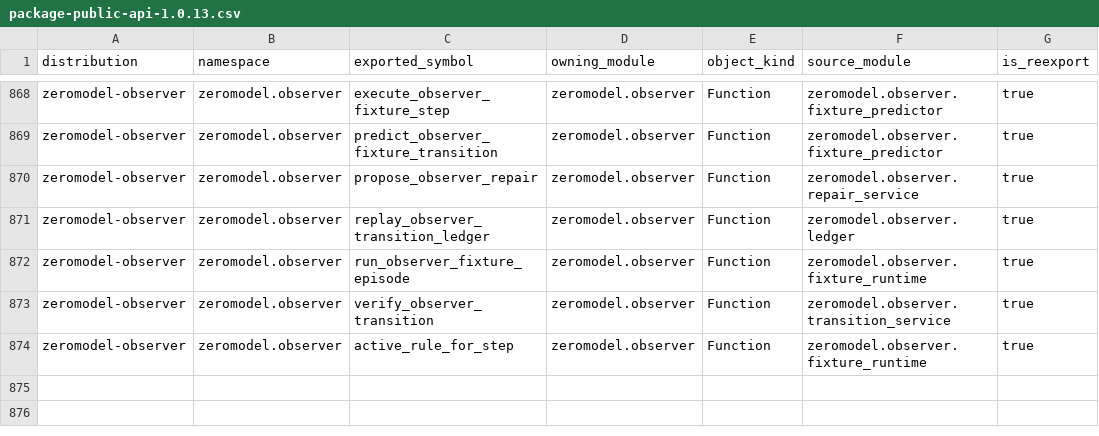
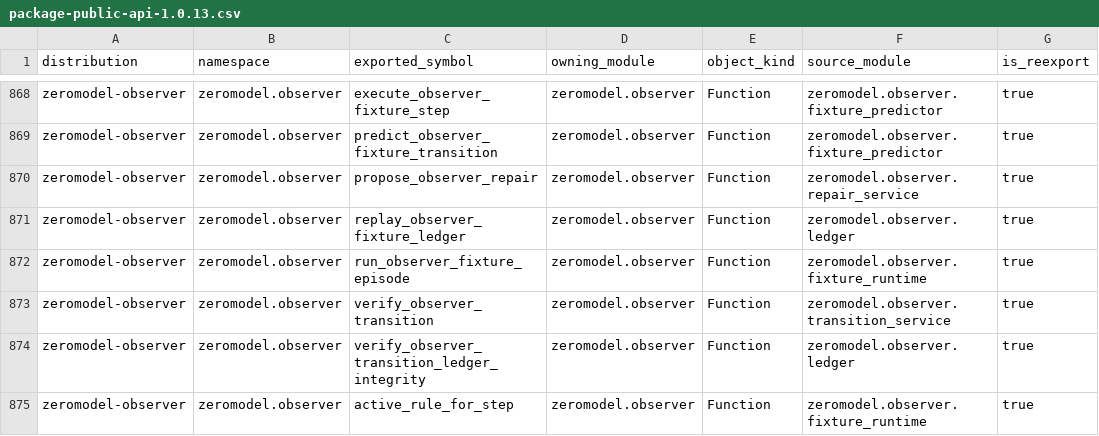
Before and after one commit to ernanhughes/zeromodel, a CSV file: docs/architecture/package-public-api-1.0.13.csv, drawn as a sheet; only a part is shown, gaps mark what is left out.

Commit message:
fix(observer): replay fixture ledger semantically

```diff
--- a/docs/architecture/package-public-api-1.0.13.csv
+++ b/docs/architecture/package-public-api-1.0.13.csv
@@ -870,5 +870,6 @@ zeromodel-observer,zeromodel.observer,predict_observer_fixture_transition,zeromo
 zeromodel-observer,zeromodel.observer,propose_observer_repair,zeromodel.observer,Function,zeromodel.observer.repair_service,true
-zeromodel-observer,zeromodel.observer,replay_observer_transition_ledger,zeromodel.observer,Function,zeromodel.observer.ledger,true
+zeromodel-observer,zeromodel.observer,replay_observer_fixture_ledger,zeromodel.observer,Function,zeromodel.observer.ledger,true
 zeromodel-observer,zeromodel.observer,run_observer_fixture_episode,zeromodel.observer,Function,zeromodel.observer.fixture_runtime,true
 zeromodel-observer,zeromodel.observer,verify_observer_transition,zeromodel.observer,Function,zeromodel.observer.transition_service,true
+zeromodel-observer,zeromodel.observer,verify_observer_transition_ledger_integrity,zeromodel.observer,Function,zeromodel.observer.ledger,true
 zeromodel-observer,zeromodel.observer,active_rule_for_step,zeromodel.observer,Function,zeromodel.observer.fixture_runtime,true
```
Also changed, not shown: 6 other files.
